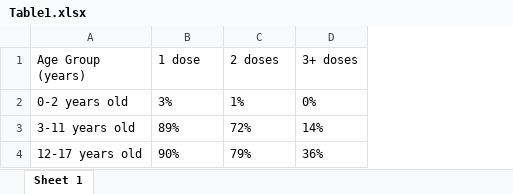
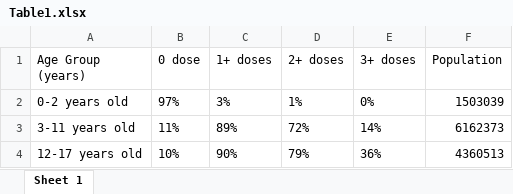
Before and after one commit to rquiroga7/The-Impact-of-COVID-19-Childhood-and-Adolescent-Vaccination-on-Mortality-in-Argentina, an Excel workbook: Figures_Tables/Table1.xlsx, sheet Sheet 1, drawn as a sheet; values as stored, in another font and other column widths than the file's, no borders; addresses are those after the commit; the diff names each change by its address in the sheet, - before the commit and + after, or states it on an @@ line.

```diff
--- a/Figures_Tables/Table1.xlsx (sheet Sheet 1)
+++ b/Figures_Tables/Table1.xlsx (sheet Sheet 1)
+column B (0 dose), rows 2-4: 97% | 11% | 10%
+column F (Population), rows 2-4: 1503039 | 6162373 | 4360513
-C1: 1 dose
+C1: 1+ doses
-D1: 2 doses
+D1: 2+ doses
```
Also changed, not shown: 6 other files.
